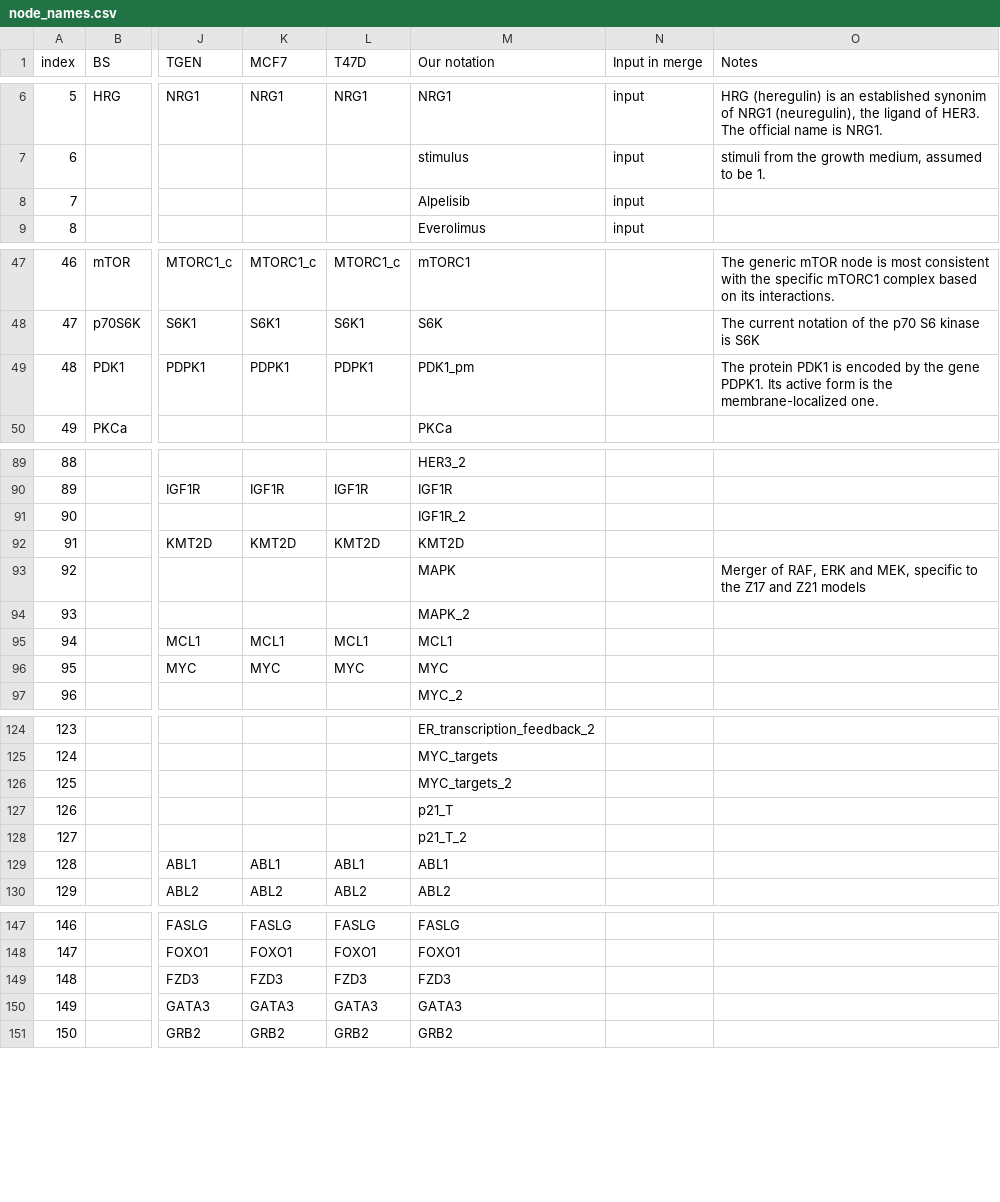
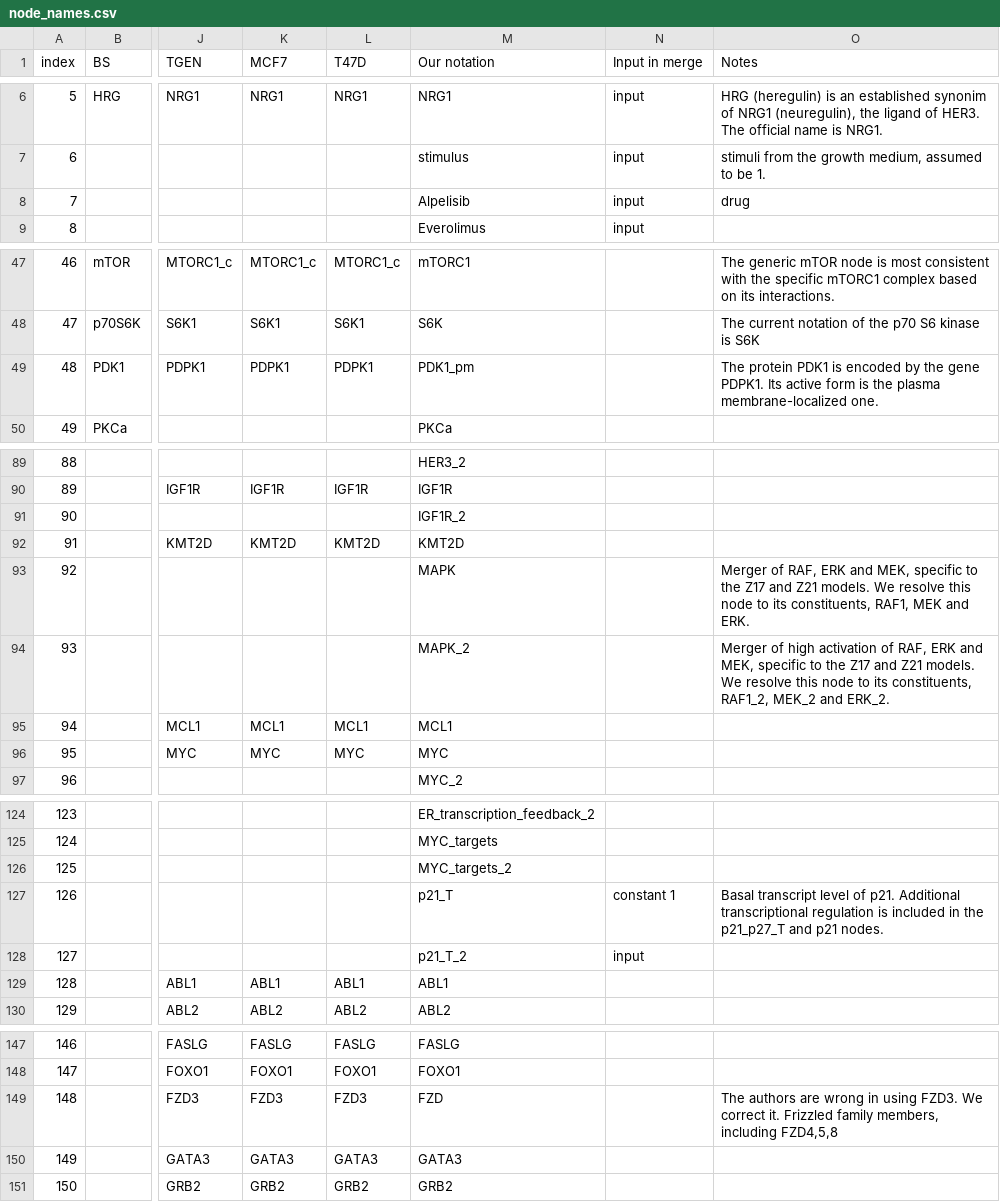
Before and after one commit to kyuhyongpark/boolmore, a CSV file: case_study/breast_cancer/node_names.csv, drawn as a sheet; only a part is shown, gaps mark what is left out; the diff covers the shown part only; the diff names each change by its address in the sheet, - before the commit and + after, or states it on an @@ line.

Commit message:
update node names

```diff
--- a/case_study/breast_cancer/node_names.csv
+++ b/case_study/breast_cancer/node_names.csv
-O8 (Notes): (empty)
+O8 (Notes): drug
-O49 (Notes): …is the membrane-localized one.
+O49 (Notes): …is the plasma membrane-localized one.
-O93 (Notes): …and Z21 models
+O93 (Notes): …and Z21 models. We resolve this node to its constituents, RAF1, MEK and ERK.
-O94 (Notes): (empty)
+O94 (Notes): Merger of high activation of RAF, ERK and MEK, specific to the Z17 and Z21 models. We resolve this node to its constituents, RAF1_2, MEK_2 and ERK_2.
-N127 (Input in merge): (empty)
+N127 (Input in merge): constant 1
-O127 (Notes): (empty)
+O127 (Notes): Basal transcript level of p21. Additional transcriptional regulation is included in the p21_p27_T and p21 nodes.
-N128 (Input in merge): (empty)
+N128 (Input in merge): input
-M149 (Our notation): FZD3
+M149 (Our notation): FZD
-O149 (Notes): (empty)
+O149 (Notes): The authors are wrong in using FZD3. We correct it. Frizzled family members, including FZD4,5,8
```
Also changed, not shown: 18 edited cells elsewhere in this file, case_study/breast_cancer/raw_nodes.csv, 2 other files.
